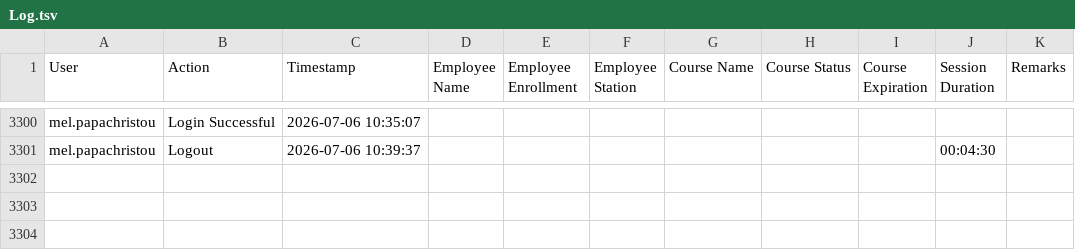
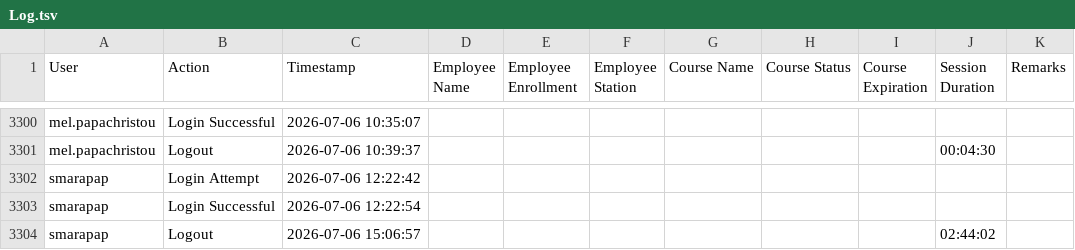
Before and after one commit to Ntiablo/TrainingOverview, a TSV file: Log.tsv, drawn as a sheet; only a part is shown, gaps mark what is left out.

Commit message:
Append new log entries to file

```diff
--- a/Log.tsv
+++ b/Log.tsv
@@ -3301 +3301,4 @@ mel.papachristou	Login Successful	2026-07-06 10:35:07
 mel.papachristou	Logout	2026-07-06 10:39:37							00:04:30	
+smarapap	Login Attempt	2026-07-06 12:22:42								
+smarapap	Login Successful	2026-07-06 12:22:54								
+smarapap	Logout	2026-07-06 15:06:57							02:44:02	
```
